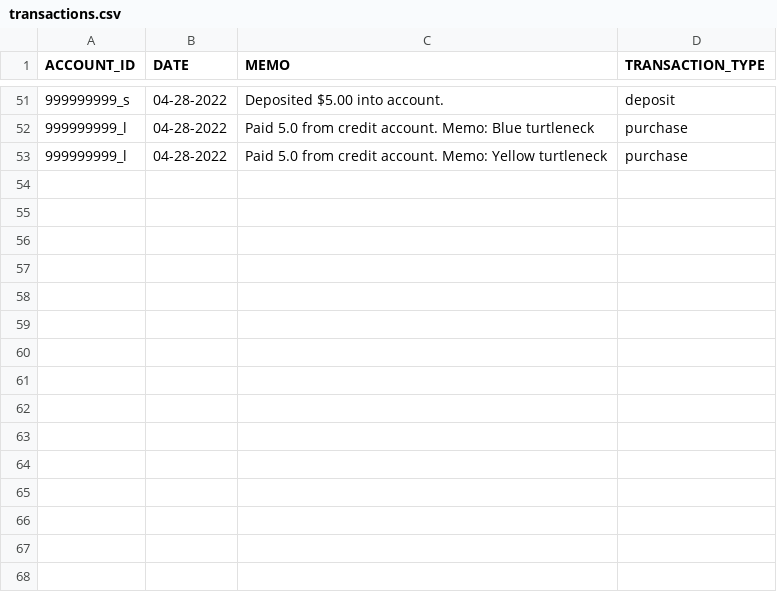
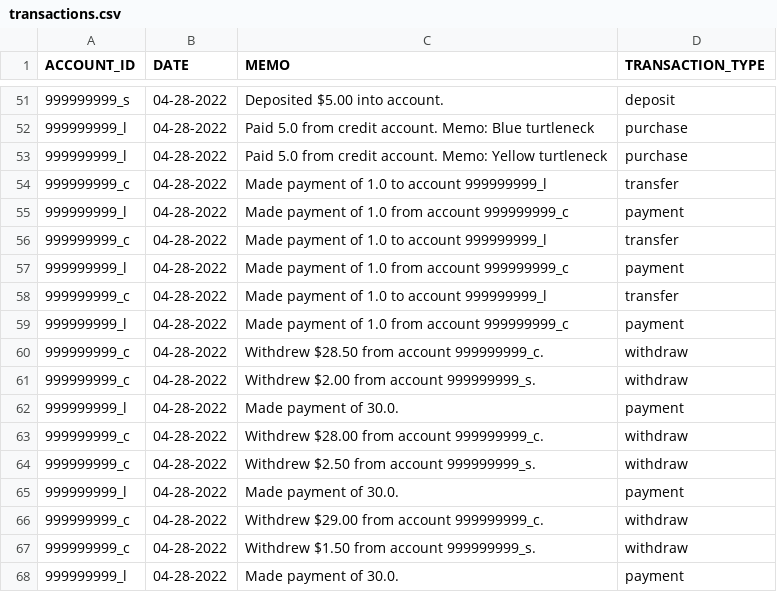
Before and after one commit to abg5043/BankingApplication, a CSV file: transactions.csv, drawn as a sheet; only a part is shown, gaps mark what is left out; the diff names each change by its address in the sheet, - before the commit and + after, or states it on an @@ line.

Commit message:
fixed CC payment

```diff
--- a/transactions.csv
+++ b/transactions.csv
+row 54: 999999999_c | 04-28-2022 | Made payment of 1.0 to account 999999999_l | transfer
+row 55: 999999999_l | 04-28-2022 | Made payment of 1.0 from account 999999999_c | payment
+row 56: 999999999_c | 04-28-2022 | Made payment of 1.0 to account 999999999_l | transfer
+row 57: 999999999_l | 04-28-2022 | Made payment of 1.0 from account 999999999_c | payment
+row 58: 999999999_c | 04-28-2022 | Made payment of 1.0 to account 999999999_l | transfer
+row 59: 999999999_l | 04-28-2022 | Made payment of 1.0 from account 999999999_c | payment
+row 60: 999999999_c | 04-28-2022 | Withdrew $28.50 from account 999999999_c. | withdraw
+row 61: 999999999_c | 04-28-2022 | Withdrew $2.00 from account 999999999_s. | withdraw
+row 62: 999999999_l | 04-28-2022 | Made payment of 30.0. | payment
+row 63: 999999999_c | 04-28-2022 | Withdrew $28.00 from account 999999999_c. | withdraw
+row 64: 999999999_c | 04-28-2022 | Withdrew $2.50 from account 999999999_s. | withdraw
+row 65: 999999999_l | 04-28-2022 | Made payment of 30.0. | payment
+row 66: 999999999_c | 04-28-2022 | Withdrew $29.00 from account 999999999_c. | withdraw
+row 67: 999999999_c | 04-28-2022 | Withdrew $1.50 from account 999999999_s. | withdraw
+row 68: 999999999_l | 04-28-2022 | Made payment of 30.0. | payment
```
Also changed, not shown: checking.csv, loanApplications.csv, 8 other files.
